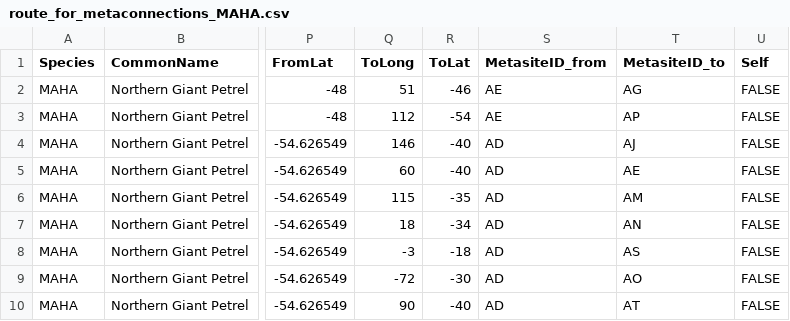
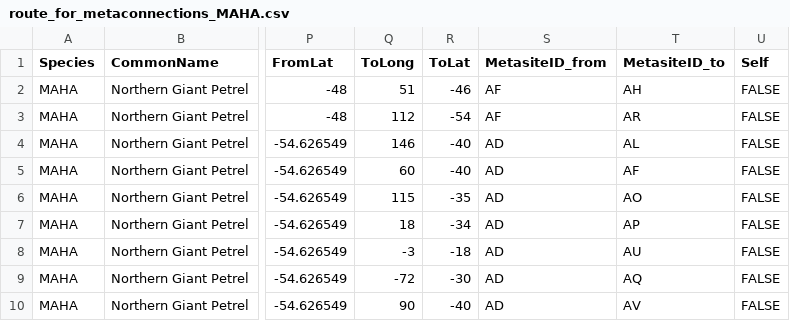
Before and after one commit to danielcdunn/mico, a CSV file: OutsideMiCOAggregation/Data/ExampleOutput/route_for_metaconnections_MAHA.csv, drawn as a sheet; only a part is shown, gaps mark what is left out; the diff names each change by its address in the sheet, - before the commit and + after, or states it on an @@ line.

```diff
--- a/OutsideMiCOAggregation/Data/ExampleOutput/route_for_metaconnections_MAHA.csv
+++ b/OutsideMiCOAggregation/Data/ExampleOutput/route_for_metaconnections_MAHA.csv
-S2:S3 (MetasiteID_from): AE
+S2:S3 (MetasiteID_from): AF
-T2 (MetasiteID_to): AG
+T2 (MetasiteID_to): AH
-T3 (MetasiteID_to): AP
+T3 (MetasiteID_to): AR
-T4 (MetasiteID_to): AJ
+T4 (MetasiteID_to): AL
-T5 (MetasiteID_to): AE
+T5 (MetasiteID_to): AF
-T6 (MetasiteID_to): AM
+T6 (MetasiteID_to): AO
-T7 (MetasiteID_to): AN
+T7 (MetasiteID_to): AP
-T8 (MetasiteID_to): AS
+T8 (MetasiteID_to): AU
-T9 (MetasiteID_to): AO
+T9 (MetasiteID_to): AQ
-T10 (MetasiteID_to): AT
+T10 (MetasiteID_to): AV
```
Also changed, not shown: OutsideMiCOAggregation/Data/ExampleOutput/MAHA_metaroutes_outsideMiCO_v14_meter_projection.csv, OutsideMiCOAggregation/Data/ExampleOutput/MAHA_metasites_outsideMiCO_v14_meter_projection.csv, 2 other files.
